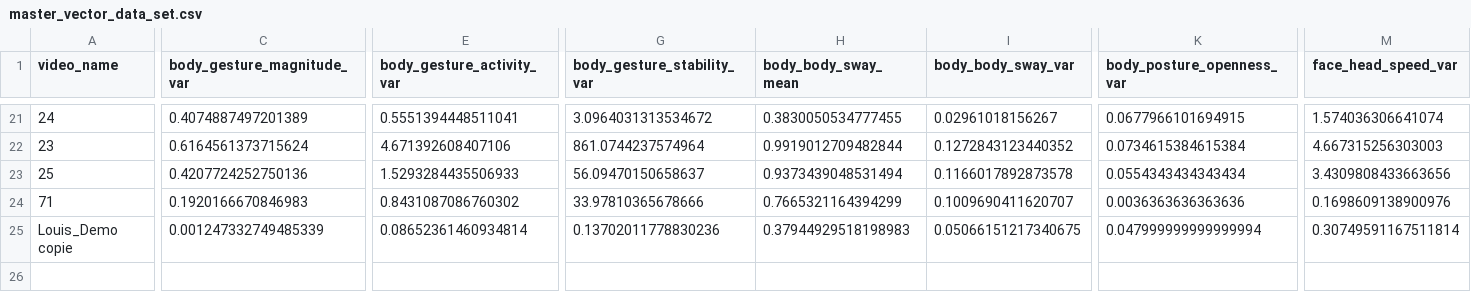
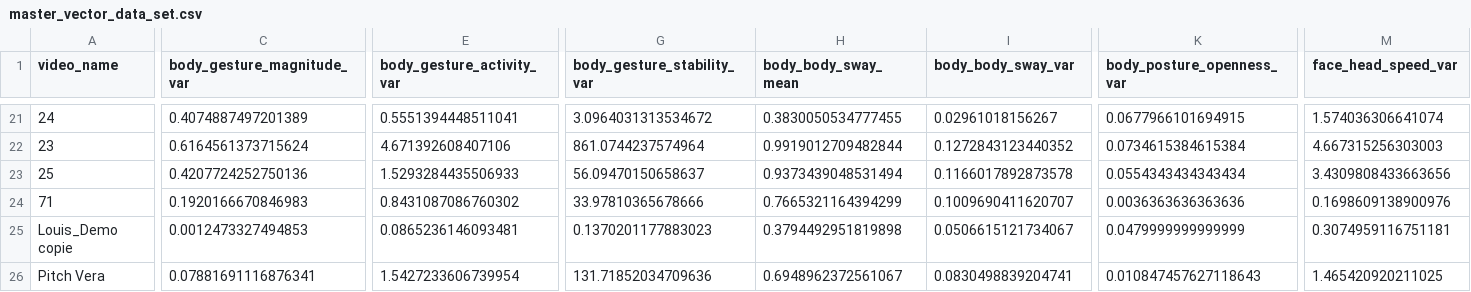
Before and after one commit to WiwiC/VERA, a CSV file: data/clustering_dataset/master_vector_data_set.csv, drawn as a sheet; only a part is shown, gaps mark what is left out; rows hold the shown columns only; the diff covers the shown part only; the diff names each change by its address in the sheet, - before the commit and + after, or states it on an @@ line.

```diff
--- a/data/clustering_dataset/master_vector_data_set.csv
+++ b/data/clustering_dataset/master_vector_data_set.csv
-C25 (body_gesture_magnitude_var): 0.001247332749485339
+C25 (body_gesture_magnitude_var): 0.0012473327494853
-E25 (body_gesture_activity_var): 0.08652361460934814
+E25 (body_gesture_activity_var): 0.0865236146093481
-G25 (body_gesture_stability_var): 0.13702011778830236
+G25 (body_gesture_stability_var): 0.1370201177883023
-H25 (body_body_sway_mean): 0.37944929518198983
+H25 (body_body_sway_mean): 0.3794492951819898
-I25 (body_body_sway_var): 0.05066151217340675
+I25 (body_body_sway_var): 0.0506615121734067
-K25 (body_posture_openness_var): 0.047999999999999994
+K25 (body_posture_openness_var): 0.0479999999999999
-M25 (face_head_speed_var): 0.30749591167511814
+M25 (face_head_speed_var): 0.3074959116751181
+row 26: Pitch Vera | 0.07881691116876341 | 1.5427233606739954 | 131.71852034709636 | 0.6948962372561067 | 0.0830498839204741 | 0.010847457627118643 | 1.465420920211025
```
Also changed, not shown: 5 edited cells elsewhere in this file, 8 other files.
